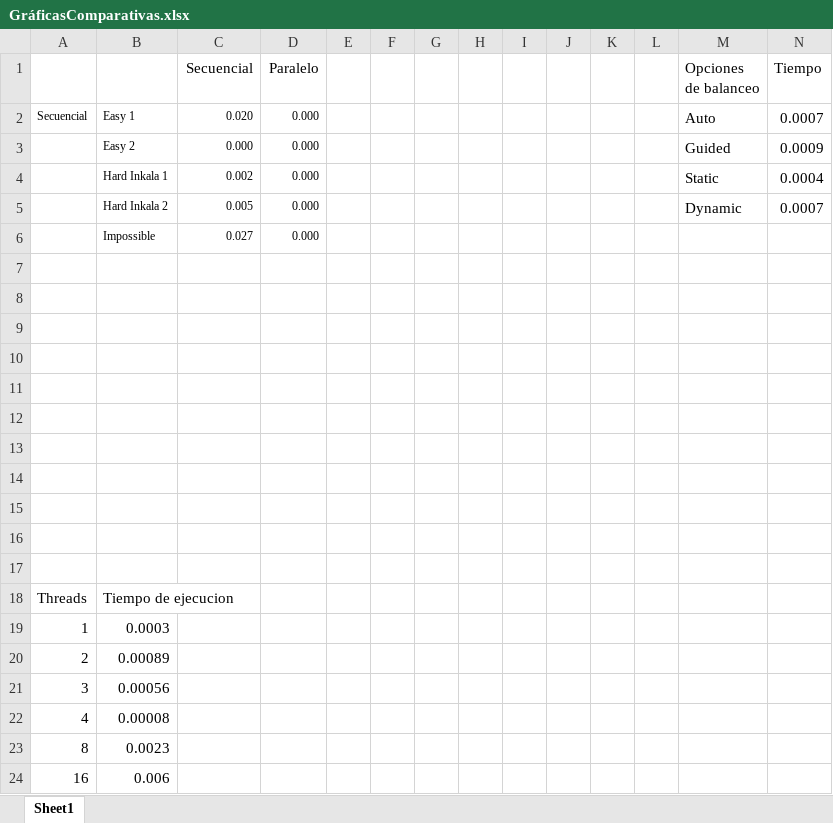
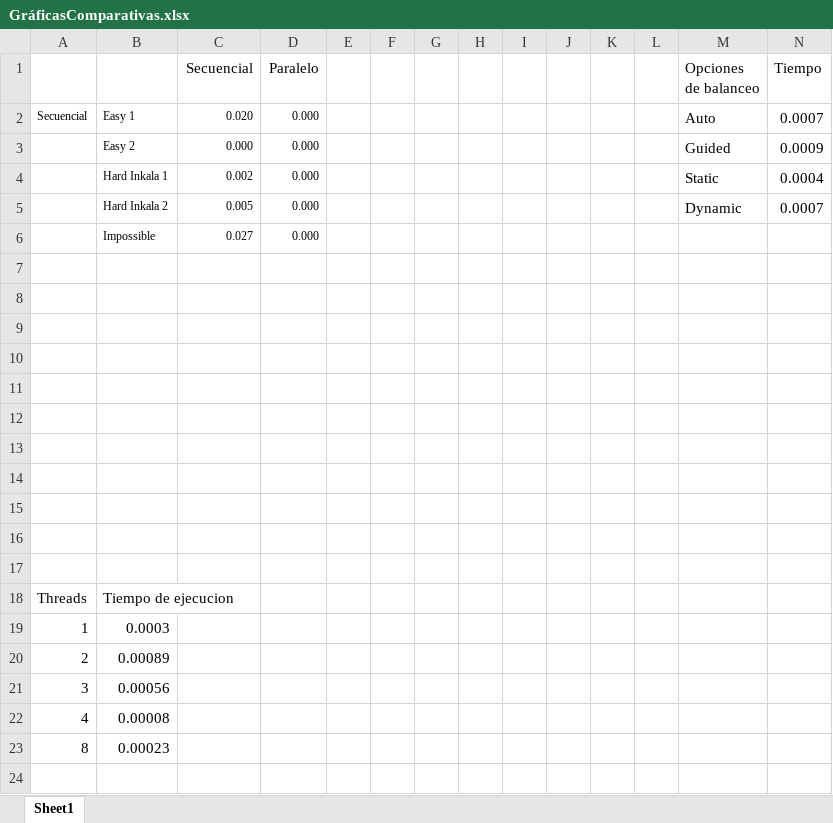
Before and after one commit to tec-csf/TC2017-PF-Otono-2019-equipo-algoritmos, an Excel workbook: docs/GráficasComparativas.xlsx, sheet Sheet1, drawn as a sheet; values as stored, in another font and other column widths than the file's, no borders; charts and pictures not drawn; the diff names each change by its address in the sheet, - before the commit and + after, or states it on an @@ line.

```diff
--- a/docs/GráficasComparativas.xlsx (sheet Sheet1)
+++ b/docs/GráficasComparativas.xlsx (sheet Sheet1)
-B23: 0.0023
+B23: 0.00023
-row 24: 16 | 0.006
```
Also changed, not shown: charts or pictures, 1 other file.
